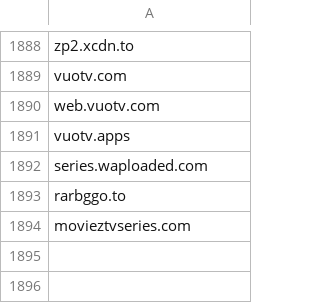
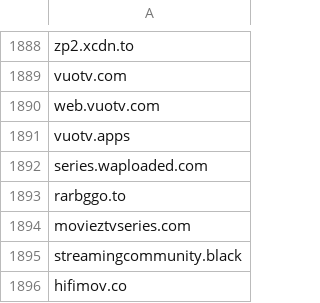
Before and after one commit to GVI-ONE-Cyber/Dynamic_Lists, a CSV file: shady-piracy-streaming-domains.csv, drawn as a sheet; only a part is shown, gaps mark what is left out.

Commit message:
Update shady-piracy-streaming-domains.csv
quick add

```diff
--- a/shady-piracy-streaming-domains.csv
+++ b/shady-piracy-streaming-domains.csv
@@ -1894 +1894,3 @@ rarbggo.to
 movieztvseries.com
+streamingcommunity.black
+hifimov.co
```
